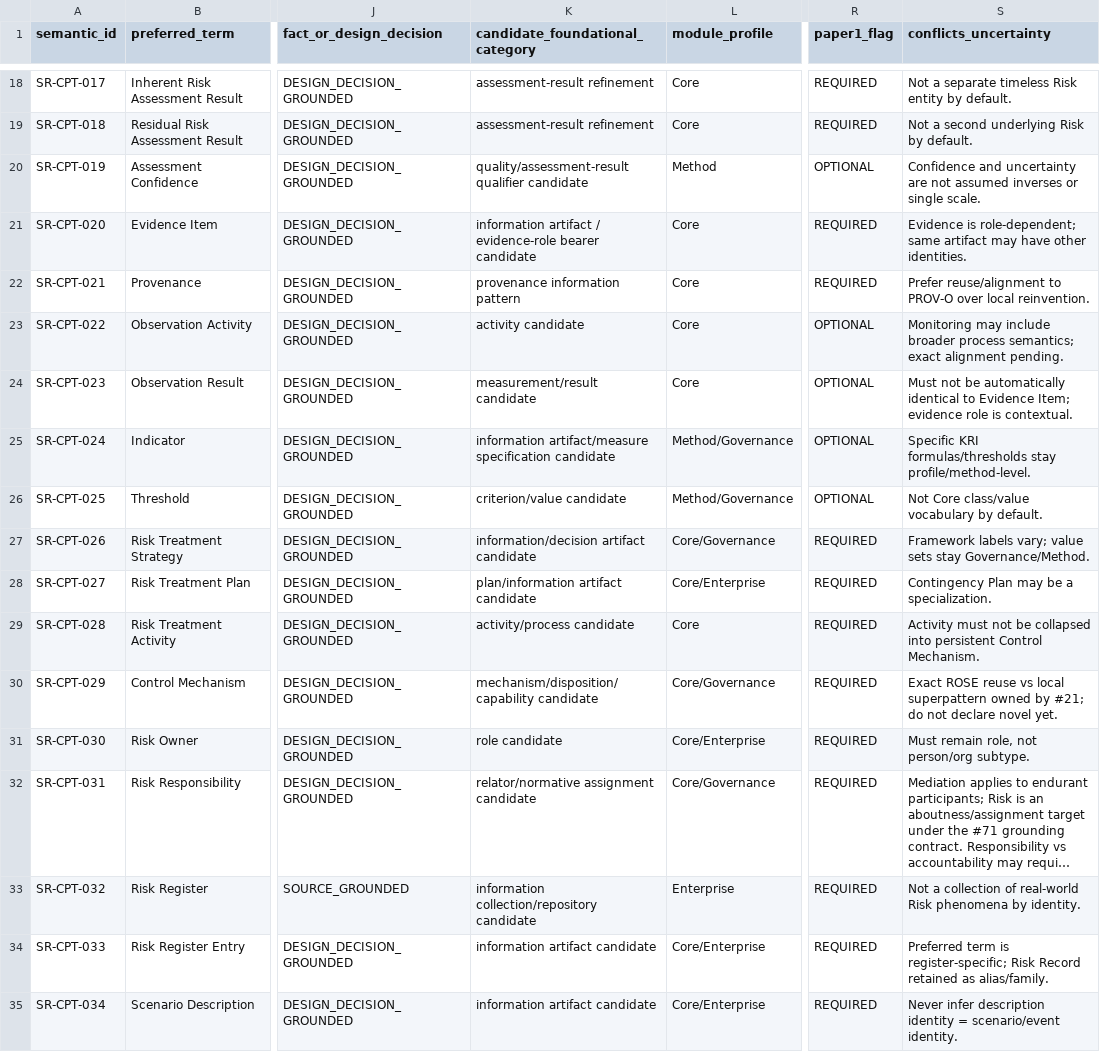
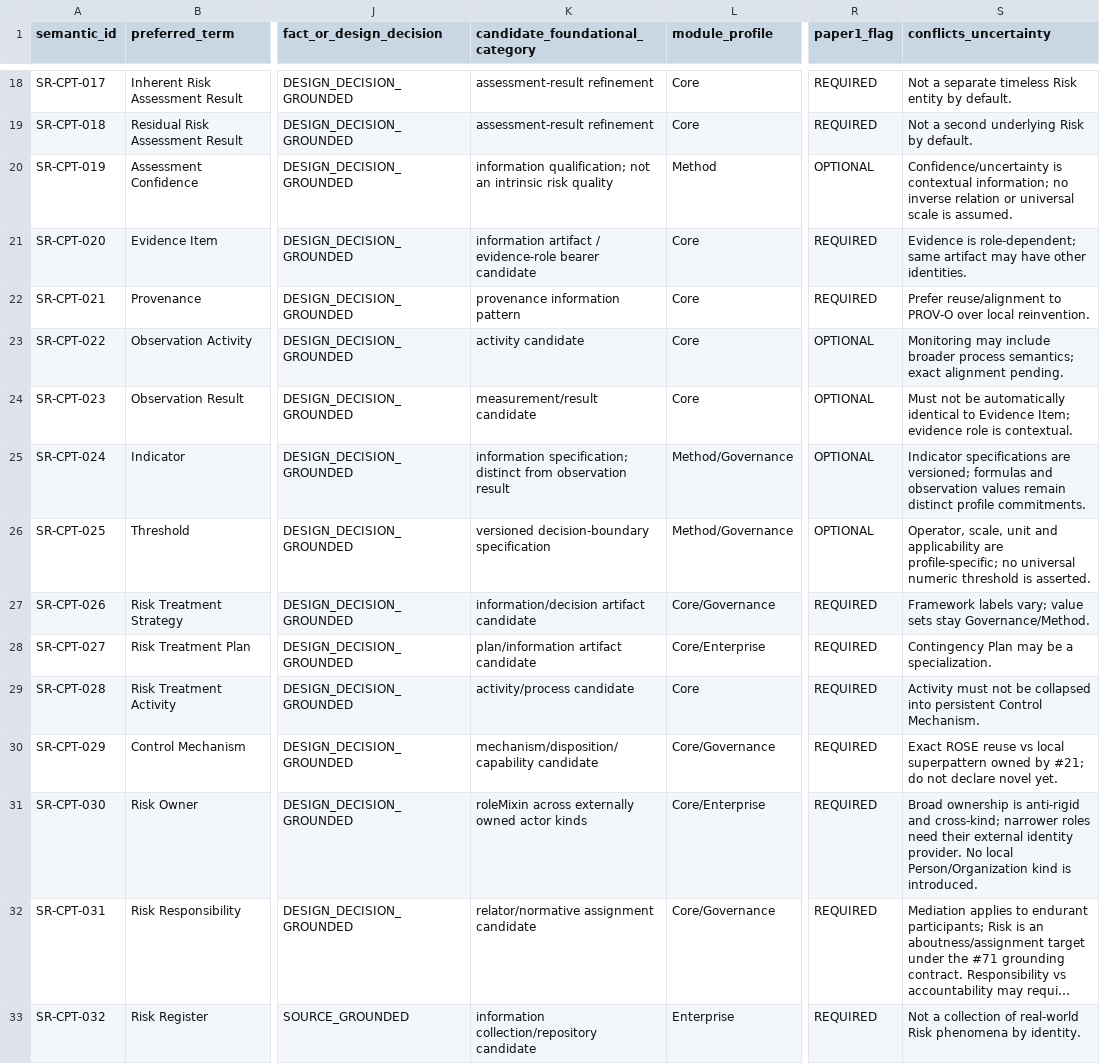
Before and after one commit to ArazSaieArasi3/SemRisk, a CSV file: conceptualization/core/core-concept-registry-v0.1.csv, drawn as a sheet; only a part is shown, gaps mark what is left out; the shorter side is filled out with more unchanged rows; long unchanged cells end in …; the diff names each change by its address in the sheet, - before the commit and + after, or states it on an @@ line.

Commit message:
Align provisional registry metadata with tested foundational decisions

```diff
--- a/conceptualization/core/core-concept-registry-v0.1.csv
+++ b/conceptualization/core/core-concept-registry-v0.1.csv
-K20 (candidate_foundational_category): quality/assessment-result qualifier candidate
+K20 (candidate_foundational_category): information qualification; not an intrinsic risk quality
-S20 (conflicts_uncertainty): Confidence and uncertainty are not assumed inverses or single scale.
+S20 (conflicts_uncertainty): Confidence/uncertainty is contextual information; no inverse relation or universal scale is assumed.
-K25 (candidate_foundational_category): information artifact/measure specification candidate
+K25 (candidate_foundational_category): information specification; distinct from observation result
-S25 (conflicts_uncertainty): Specific KRI formulas/thresholds stay profile/method-level.
+S25 (conflicts_uncertainty): Indicator specifications are versioned; formulas and observation values remain distinct profile commitments.
-K26 (candidate_foundational_category): criterion/value candidate
+K26 (candidate_foundational_category): versioned decision-boundary specification
-S26 (conflicts_uncertainty): Not Core class/value vocabulary by default.
+S26 (conflicts_uncertainty): Operator, scale, unit and applicability are profile-specific; no universal numeric threshold is asserted.
-K31 (candidate_foundational_category): role candidate
+K31 (candidate_foundational_category): roleMixin across externally owned actor kinds
-S31 (conflicts_uncertainty): Must remain role, not person/org subtype.
+S31 (conflicts_uncertainty): Broad ownership is anti-rigid and cross-kind; narrower roles need their external identity provider. No local Person/Organization kind is introduced.
```
